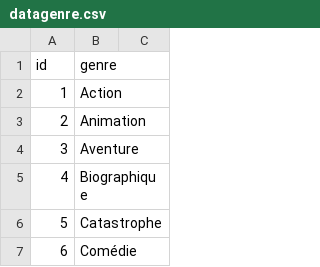
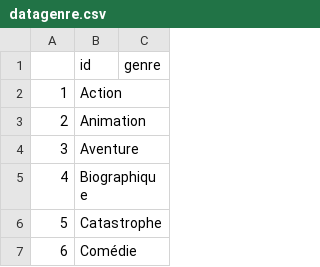
Before and after one commit to trustymalware/annuaire_film, a CSV file: datagenre.csv, drawn as a sheet; only a part is shown.

```diff
--- a/datagenre.csv
+++ b/datagenre.csv
@@ -1,2 +1,2 @@
-id;genre;
+;id;genre;
 1;Action
```
Also changed, not shown: datafilm.csv, 1 other file.
